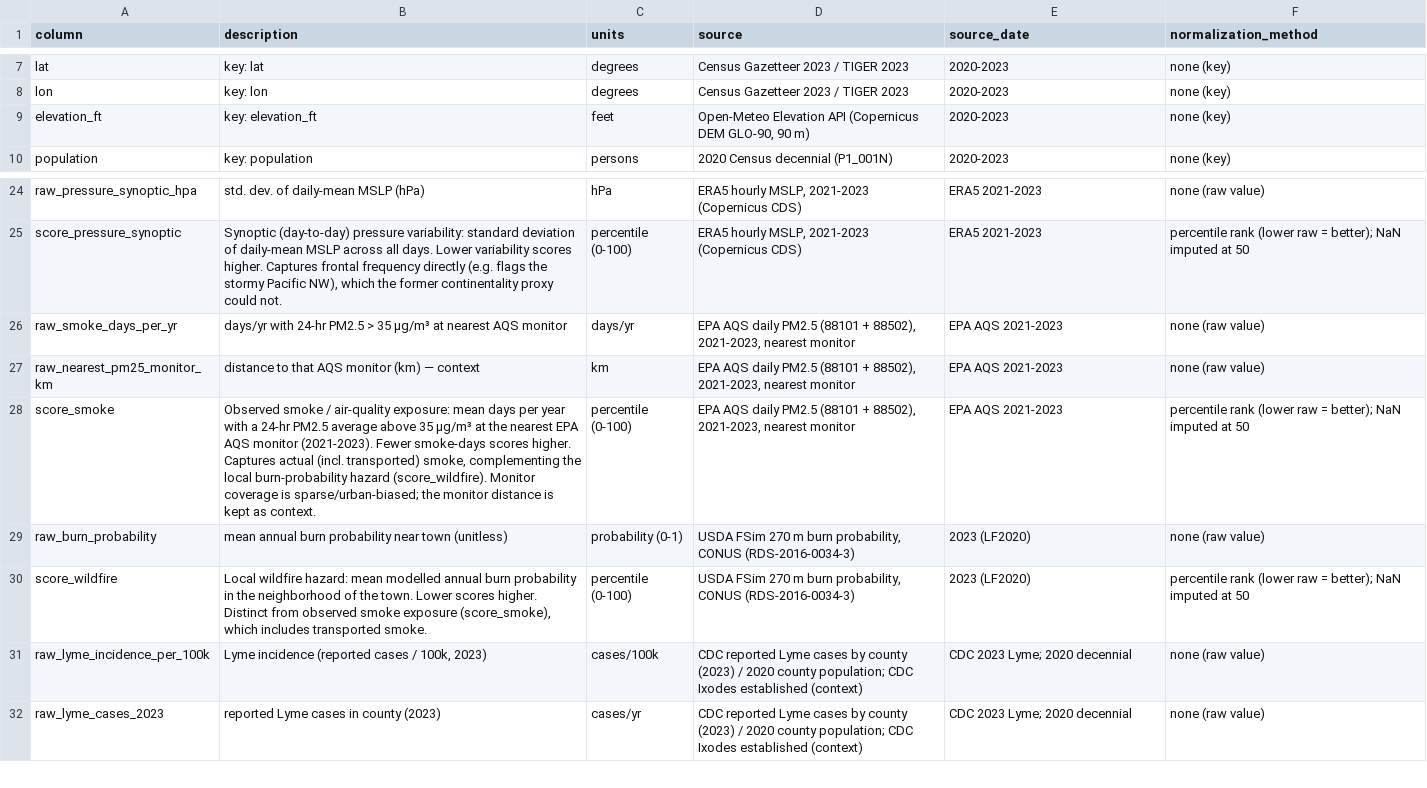
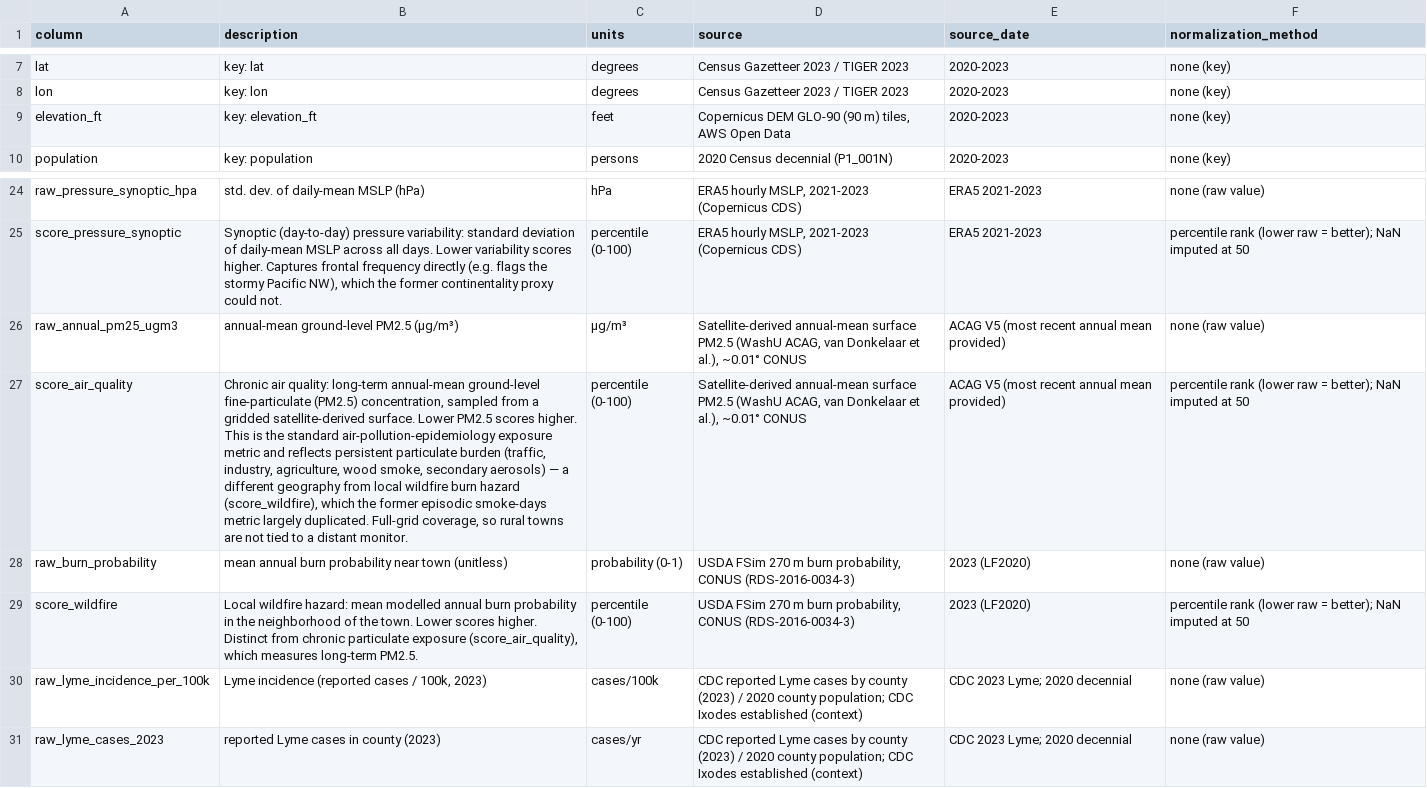
Before and after one commit to slindberg/relocation-screening-tool, a CSV file: output/column_metadata.csv, drawn as a sheet; only a part is shown, gaps mark what is left out; removed rows and columns are numbered as before the commit, all else as after; the diff names each change by its address in the sheet, - before the commit and + after, or states it on an @@ line.

Commit message:
Data snapshot update, air quality and elevation

```diff
--- a/output/column_metadata.csv
+++ b/output/column_metadata.csv
-D9 (source): Open-Meteo Elevation API (Copernicus DEM GLO-90, 90 m)
+D9 (source): Copernicus DEM GLO-90 (90 m) tiles, AWS Open Data
-row 26: raw_smoke_days_per_yr | days/yr with 24-hr PM2.5 > 35 µg/m³ at nearest AQS monitor | days/yr | EPA AQS daily PM2.5 (88101 + 88502), 2021-2023, nearest monitor | EPA AQS 2021-2023 | none (raw value)
-row 27: raw_nearest_pm25_monitor_km | distance to that AQS monitor (km) — context | km | EPA AQS daily PM2.5 (88101 + 88502), 2021-2023, nearest monitor | EPA AQS 2021-2023 | none (raw value)
-row 28: score_smoke | Observed smoke / air-quality exposure: mean days per year with a 24-hr PM2.5 average above 35 µg/m³ at the nearest EPA AQS monitor (2021-2023). Fewer smoke-days scores higher. Captures actual (incl. transported) smoke, complementing the local burn-probability hazard (score_wildfire). Monitor coverage is sparse/urban-biased; the monitor distance is kept as context. | percentile (0-100) | EPA AQS daily PM2.5 (88101 + 88502), 2021-2023, nearest monitor | EPA AQS 2021-2023 | percentile rank (lower raw = better); NaN imputed at 50
+row 26: raw_annual_pm25_ugm3 | annual-mean ground-level PM2.5 (µg/m³) | µg/m³ | Satellite-derived annual-mean surface PM2.5 (WashU ACAG, van Donkelaar et al.), ~0.01° CONUS | ACAG V5 (most recent annual mean provided) | none (raw value)
+row 27: score_air_quality | Chronic air quality: long-term annual-mean ground-level fine-particulate (PM2.5) concentration, sampled from a gridded satellite-derived surface. Lower PM2.5 scores higher. This is the standard air-pollution-epidemiology exposure metric and reflects persistent particulate burden (traffic, industry, agriculture, wood smoke, secondary aerosols) — a different geography from local wildfire burn hazard (score_wildfire), which the former episodic smoke-days metric largely duplicated. Full-grid coverage, so rural towns are not tied to a distant monitor. | percentile (0-100) | Satellite-derived annual-mean surface PM2.5 (WashU ACAG, van Donkelaar et al.), ~0.01° CONUS | ACAG V5 (most recent annual mean provided) | percentile rank (lower raw = better); NaN imputed at 50
-B29 (description): …Distinct from observed smoke exposure (score_smoke), which includes transported smoke.
+B29 (description): …Distinct from chronic particulate exposure (score_air_quality), which measures long-term PM2.5.
```
